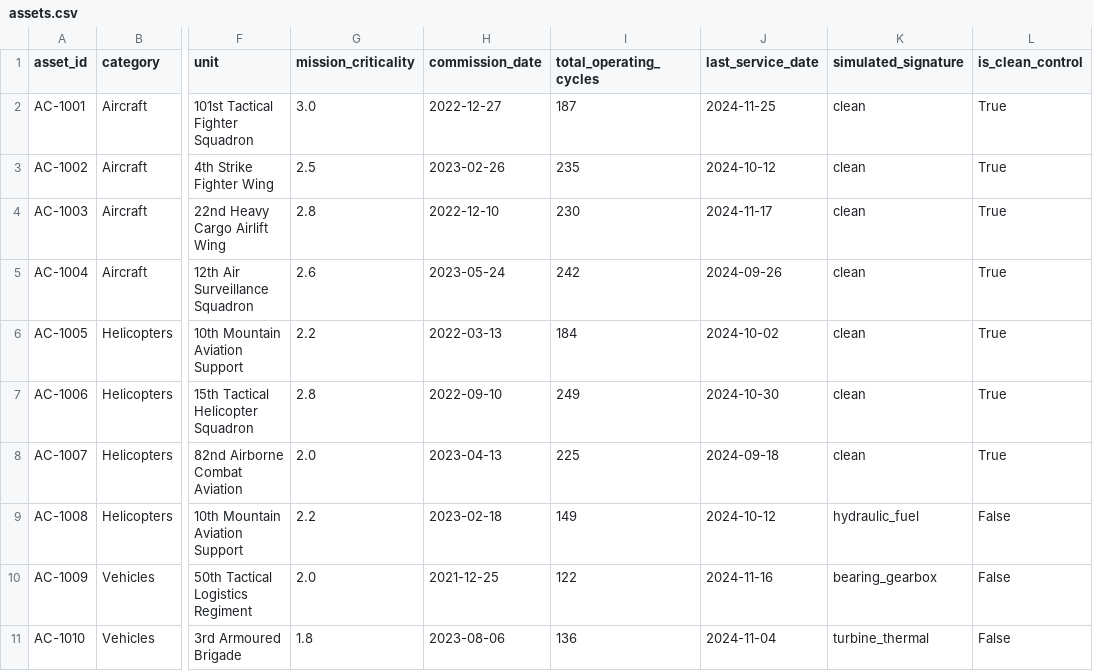
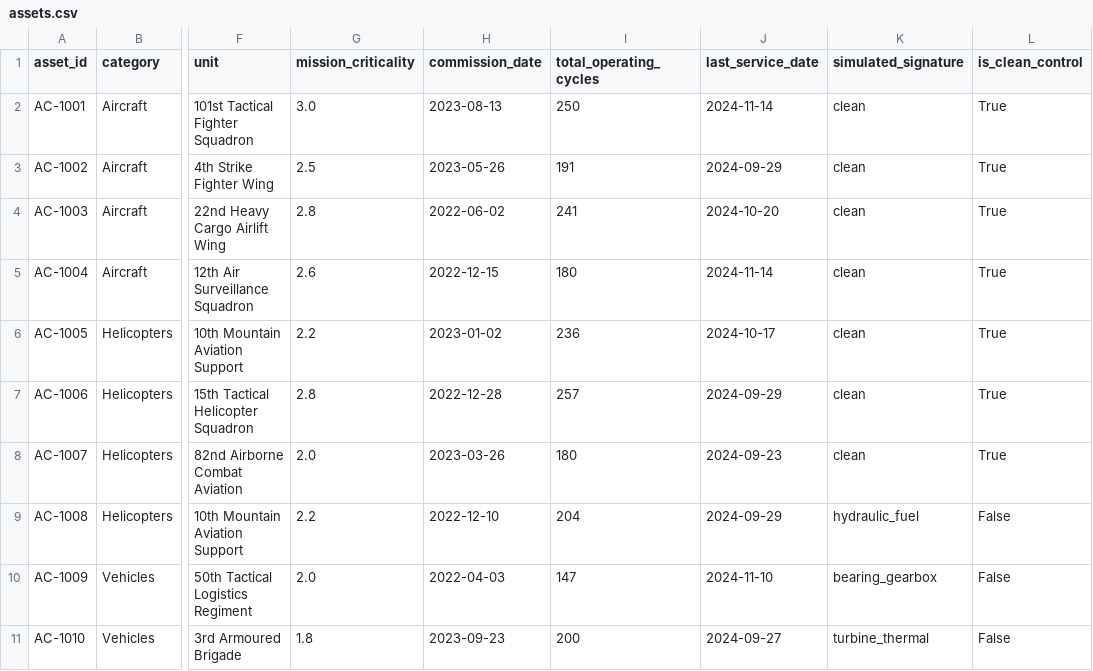
Before and after one commit to Siddh7-ai/bob-ai-hackathon-team-dark, a CSV file: data/raw/assets.csv, drawn as a sheet; only a part is shown, gaps mark what is left out; the diff covers the shown part only; the diff names each change by its address in the sheet, - before the commit and + after, or states it on an @@ line.

```diff
--- a/data/raw/assets.csv
+++ b/data/raw/assets.csv
-H2 (commission_date): 2022-12-27
+H2 (commission_date): 2023-08-13
-I2 (total_operating_cycles): 187
+I2 (total_operating_cycles): 250
-J2 (last_service_date): 2024-11-25
+J2 (last_service_date): 2024-11-14
-H3 (commission_date): 2023-02-26
+H3 (commission_date): 2023-05-26
-I3 (total_operating_cycles): 235
+I3 (total_operating_cycles): 191
-J3 (last_service_date): 2024-10-12
+J3 (last_service_date): 2024-09-29
-H4 (commission_date): 2022-12-10
+H4 (commission_date): 2022-06-02
-I4 (total_operating_cycles): 230
+I4 (total_operating_cycles): 241
-J4 (last_service_date): 2024-11-17
+J4 (last_service_date): 2024-10-20
-H5 (commission_date): 2023-05-24
+H5 (commission_date): 2022-12-15
-I5 (total_operating_cycles): 242
+I5 (total_operating_cycles): 180
-J5 (last_service_date): 2024-09-26
+J5 (last_service_date): 2024-11-14
-H6 (commission_date): 2022-03-13
+H6 (commission_date): 2023-01-02
-I6 (total_operating_cycles): 184
+I6 (total_operating_cycles): 236
-J6 (last_service_date): 2024-10-02
+J6 (last_service_date): 2024-10-17
-H7 (commission_date): 2022-09-10
+H7 (commission_date): 2022-12-28
-I7 (total_operating_cycles): 249
+I7 (total_operating_cycles): 257
-J7 (last_service_date): 2024-10-30
+J7 (last_service_date): 2024-09-29
-H8 (commission_date): 2023-04-13
+H8 (commission_date): 2023-03-26
-I8 (total_operating_cycles): 225
+I8 (total_operating_cycles): 180
-J8 (last_service_date): 2024-09-18
+J8 (last_service_date): 2024-09-23
-H9 (commission_date): 2023-02-18
+H9 (commission_date): 2022-12-10
-I9 (total_operating_cycles): 149
+I9 (total_operating_cycles): 204
-J9 (last_service_date): 2024-10-12
+J9 (last_service_date): 2024-09-29
-H10 (commission_date): 2021-12-25
+H10 (commission_date): 2022-04-03
-I10 (total_operating_cycles): 122
+I10 (total_operating_cycles): 147
-J10 (last_service_date): 2024-11-16
+J10 (last_service_date): 2024-11-10
-H11 (commission_date): 2023-08-06
+H11 (commission_date): 2023-09-23
-I11 (total_operating_cycles): 136
+I11 (total_operating_cycles): 200
-J11 (last_service_date): 2024-11-04
+J11 (last_service_date): 2024-09-27
```
Also changed, not shown: 89 edited cells elsewhere in this file, data/raw/failure_labels.csv, data/raw/service_records.csv, 25 other files.
